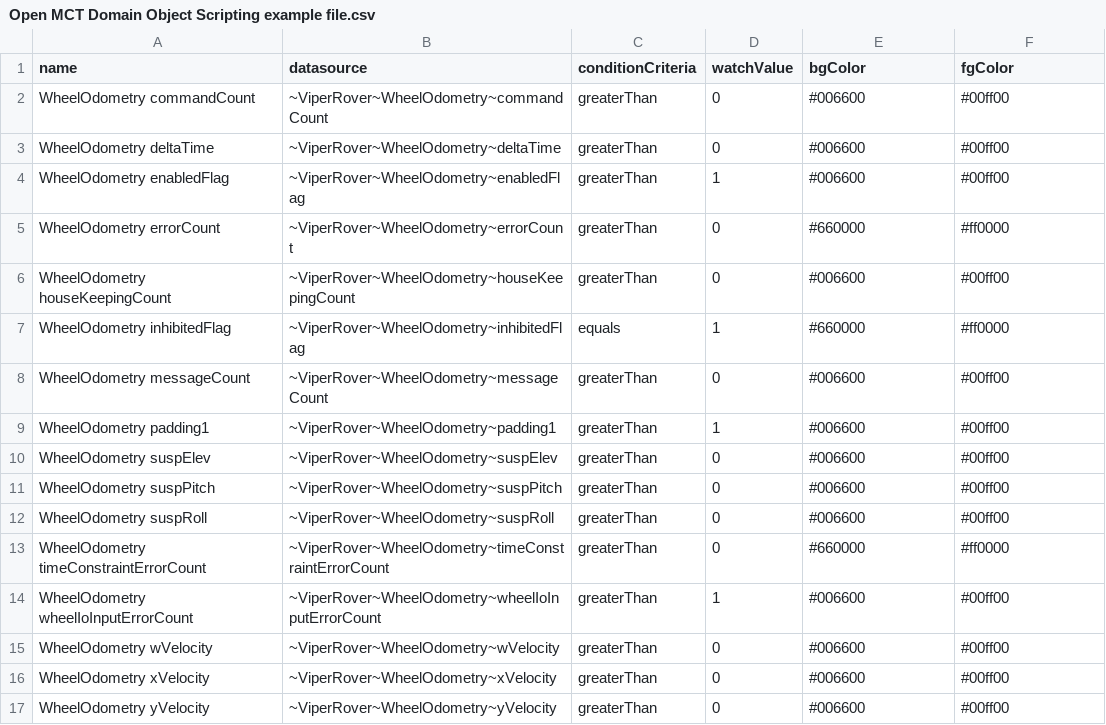
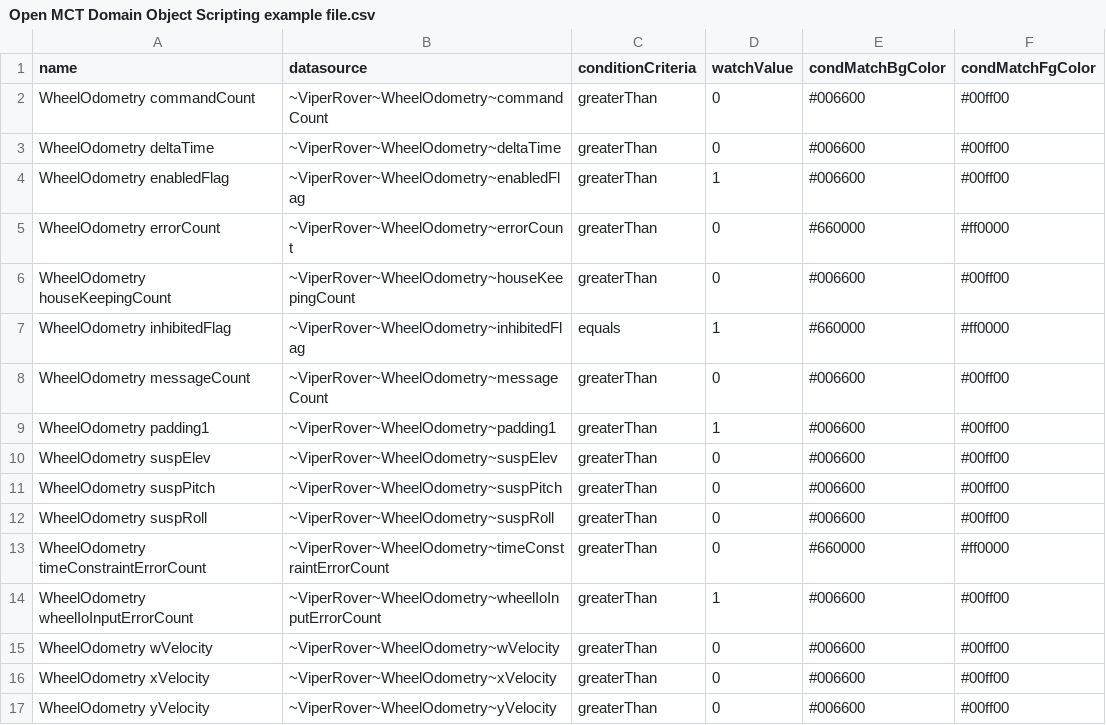
Before and after one commit to charlesh88/openmct-scripting, a CSV file: Open MCT Domain Object Scripting example file.csv, drawn as a sheet.

Commit message:
Comments on expected input data format. Updated sample CSV file.

```diff
--- a/Open MCT Domain Object Scripting example file.csv
+++ b/Open MCT Domain Object Scripting example file.csv
@@ -1,2 +1,2 @@
-name,datasource,conditionCriteria,watchValue,bgColor,fgColor
+name,datasource,conditionCriteria,watchValue,condMatchBgColor,condMatchFgColor
 WheelOdometry commandCount,~ViperRover~WheelOdometry~commandCount,greaterThan,0,#006600,#00ff00
```
Also changed, not shown: 1 other file.
